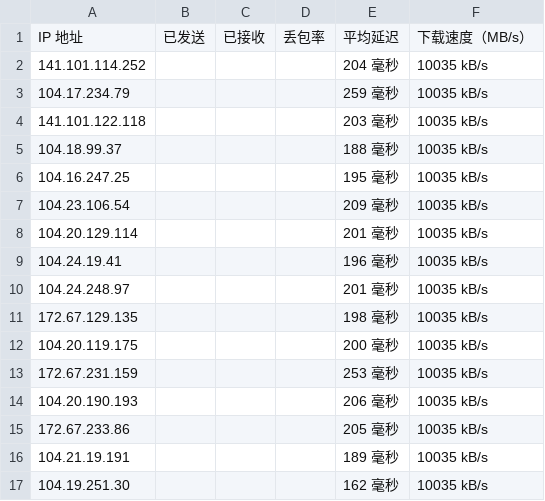
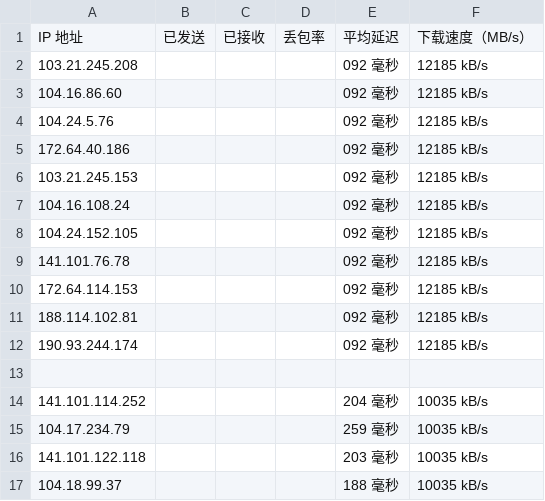
Before and after one commit to Silents-Z/Clash, a CSV file: csv/Other.csv, drawn as a sheet; only a part is shown; the shorter side is filled out with more unchanged rows.

Commit message:
Update Other.csv

```diff
--- a/csv/Other.csv
+++ b/csv/Other.csv
@@ -1,2 +1,14 @@
 IP 地址,已发送,已接收,丢包率,平均延迟,下载速度（MB/s）
+103.21.245.208,,,,092 毫秒,12185 kB/s
+104.16.86.60,,,,092 毫秒,12185 kB/s
+104.24.5.76,,,,092 毫秒,12185 kB/s
+172.64.40.186,,,,092 毫秒,12185 kB/s
+103.21.245.153,,,,092 毫秒,12185 kB/s
+104.16.108.24,,,,092 毫秒,12185 kB/s
+104.24.152.105,,,,092 毫秒,12185 kB/s
+141.101.76.78,,,,092 毫秒,12185 kB/s
+172.64.114.153,,,,092 毫秒,12185 kB/s
+188.114.102.81,,,,092 毫秒,12185 kB/s
+190.93.244.174,,,,092 毫秒,12185 kB/s
+
 141.101.114.252,,,,204 毫秒,10035 kB/s
```
